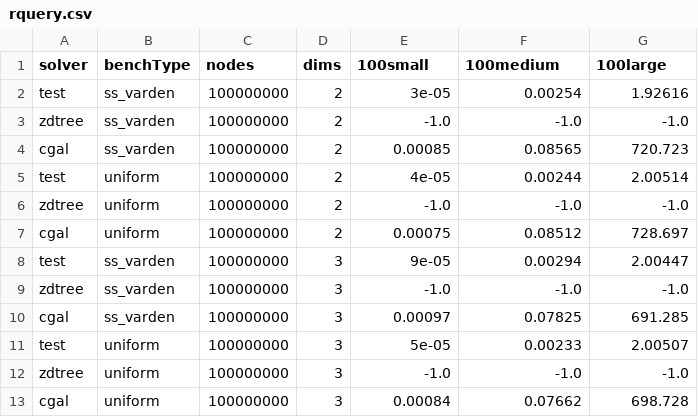
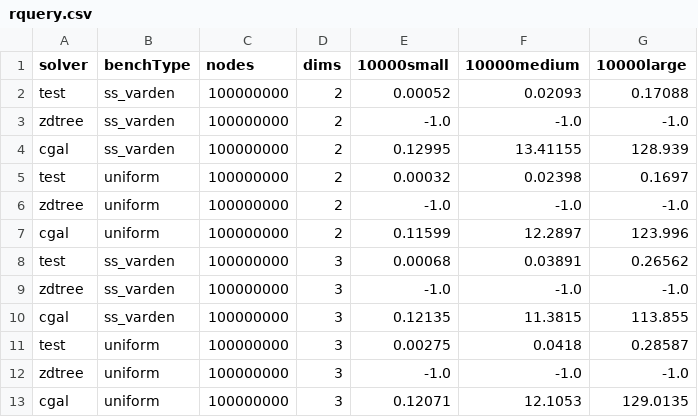
Before and after one commit to ucrparlay/Pkd-tree, a CSV file: script/data/rquery.csv, drawn as a sheet.

```diff
--- a/script/data/rquery.csv
+++ b/script/data/rquery.csv
@@ -1,13 +1,13 @@
-solver,benchType,nodes,dims,100small,100medium,100large
-test,ss_varden,100000000,2,3e-05,0.00254,1.92616
+solver,benchType,nodes,dims,10000small,10000medium,10000large
+test,ss_varden,100000000,2,0.00052,0.02093,0.17088
 zdtree,ss_varden,100000000,2,-1.0,-1.0,-1.0
-cgal,ss_varden,100000000,2,0.00085,0.08565,720.723
-test,uniform,100000000,2,4e-05,0.00244,2.00514
+cgal,ss_varden,100000000,2,0.12995,13.41155,128.939
+test,uniform,100000000,2,0.00032,0.02398,0.1697
 zdtree,uniform,100000000,2,-1.0,-1.0,-1.0
-cgal,uniform,100000000,2,0.00075,0.08512,728.697
-test,ss_varden,100000000,3,9e-05,0.00294,2.00447
+cgal,uniform,100000000,2,0.11599,12.2897,123.996
+test,ss_varden,100000000,3,0.00068,0.03891,0.26562
 zdtree,ss_varden,100000000,3,-1.0,-1.0,-1.0
-cgal,ss_varden,100000000,3,0.00097,0.07825,691.285
-test,uniform,100000000,3,5e-05,0.00233,2.00507
+cgal,ss_varden,100000000,3,0.12135,11.3815,113.855
+test,uniform,100000000,3,0.00275,0.0418,0.28587
 zdtree,uniform,100000000,3,-1.0,-1.0,-1.0
-cgal,uniform,100000000,3,0.00084,0.07662,698.728
+cgal,uniform,100000000,3,0.12071,12.1053,129.0135
```
Also changed, not shown: script/data/build.csv, script/data/count.csv, 32 other files.
